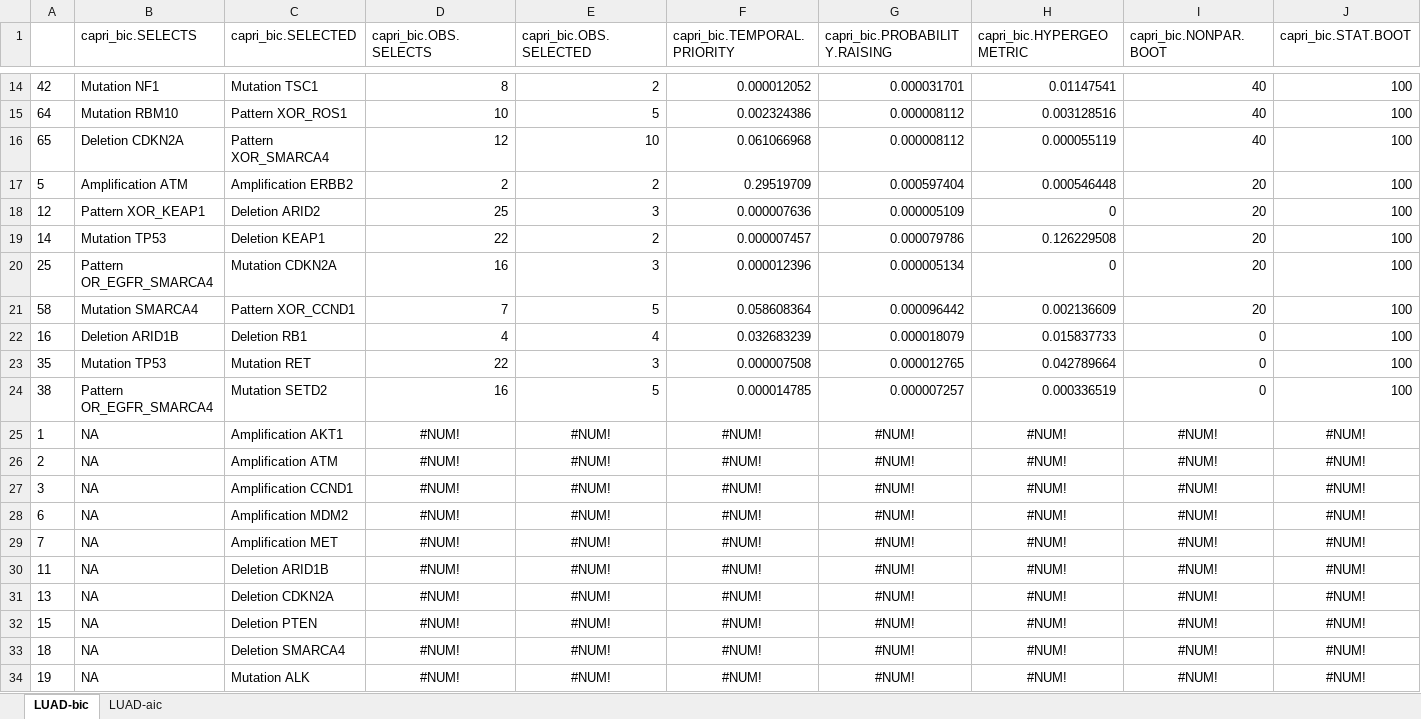
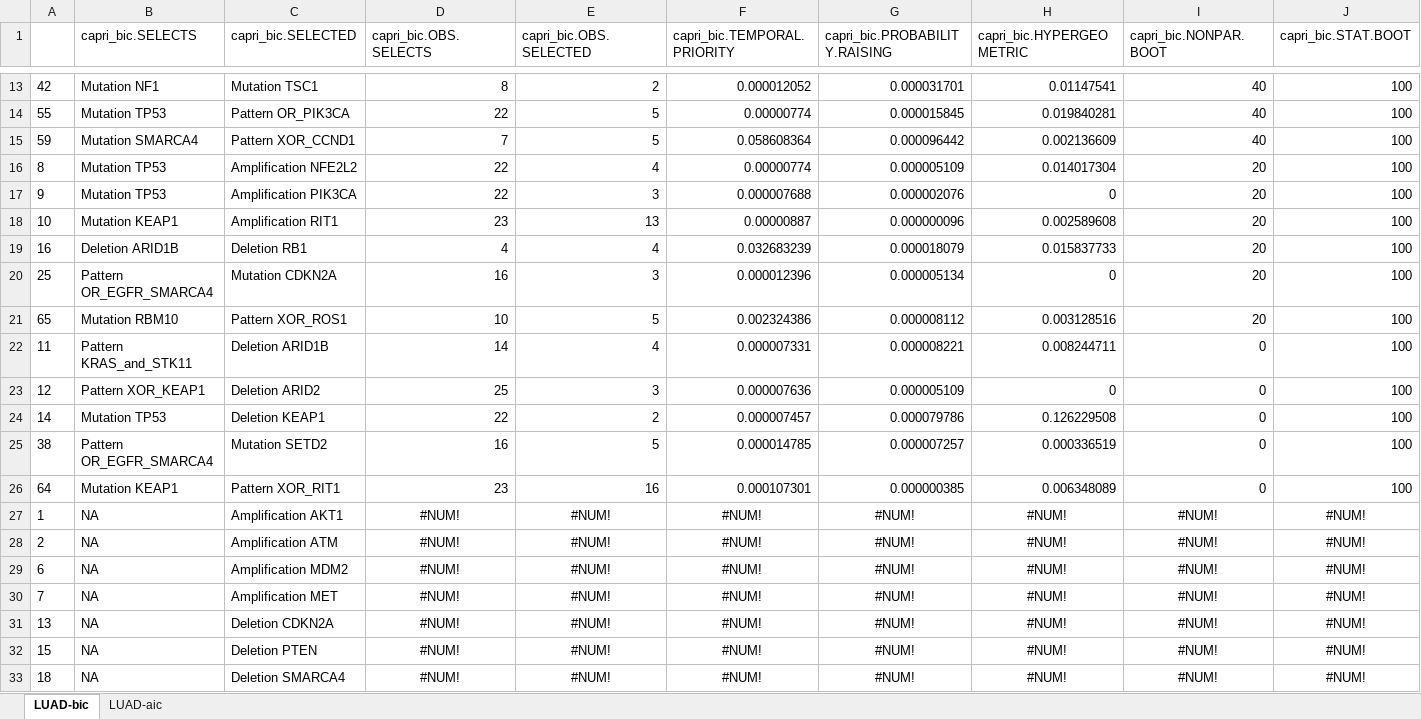
Before and after one commit to dlcgold/LUAD-PiCnIc, an Excel workbook: output/LUAD_statistics_proximal proliferative (PP, magnoid).xlsx, sheet LUAD-bic, drawn as a sheet; only a part is shown, gaps mark what is left out; the shorter side is filled out with more unchanged rows; values as stored, in another font and other column widths than the file's, no borders; removed rows and columns are numbered as before the commit, all else as after; rows hold the shown columns only; the diff covers the shown part only; the diff names each change by its address in the sheet, - before the commit and + after, or states it on an @@ line.

```diff
--- a/output/LUAD_statistics_proximal proliferative (PP, magnoid).xlsx (sheet LUAD-bic)
+++ b/output/LUAD_statistics_proximal proliferative (PP, magnoid).xlsx (sheet LUAD-bic)
-row 15: 64 | Mutation RBM10 | Pattern XOR_ROS1 | 10 | 5 | 0.002324386 | 0.000008112 | 0.003128516 | 40 | 100
-row 16: 65 | Deletion CDKN2A | Pattern XOR_SMARCA4 | 12 | 10 | 0.061066968 | 0.000008112 | 0.000055119 | 40 | 100
-row 17: 5 | Amplification ATM | Amplification ERBB2 | 2 | 2 | 0.29519709 | 0.000597404 | 0.000546448 | 20 | 100
+row 14: 55 | Mutation TP53 | Pattern OR_PIK3CA | 22 | 5 | 0.00000774 | 0.000015845 | 0.019840281 | 40 | 100
+row 15: 59 | Mutation SMARCA4 | Pattern XOR_CCND1 | 7 | 5 | 0.058608364 | 0.000096442 | 0.002136609 | 40 | 100
+row 16: 8 | Mutation TP53 | Amplification NFE2L2 | 22 | 4 | 0.00000774 | 0.000005109 | 0.014017304 | 20 | 100
-A17: 12
+A17: 9
-B17 (capri_bic.SELECTS): Pattern XOR_KEAP1
+B17 (capri_bic.SELECTS): Mutation TP53
-C17 (capri_bic.SELECTED): Deletion ARID2
+C17 (capri_bic.SELECTED): Amplification PIK3CA
-D17 (capri_bic.OBS.SELECTS): 25
+D17 (capri_bic.OBS.SELECTS): 22
-F17 (capri_bic.TEMPORAL.PRIORITY): 0.000007636
+F17 (capri_bic.TEMPORAL.PRIORITY): 0.000007688
-G17 (capri_bic.PROBABILITY.RAISING): 0.000005109
+G17 (capri_bic.PROBABILITY.RAISING): 0.000002076
-row 19: 14 | Mutation TP53 | Deletion KEAP1 | 22 | 2 | 0.000007457 | 0.000079786 | 0.126229508 | 20 | 100
+row 18: 10 | Mutation KEAP1 | Amplification RIT1 | 23 | 13 | 0.00000887 | 0.000000096 | 0.002589608 | 20 | 100
+row 19: 16 | Deletion ARID1B | Deletion RB1 | 4 | 4 | 0.032683239 | 0.000018079 | 0.015837733 | 20 | 100
-row 21: 58 | Mutation SMARCA4 | Pattern XOR_CCND1 | 7 | 5 | 0.058608364 | 0.000096442 | 0.002136609 | 20 | 100
-row 22: 16 | Deletion ARID1B | Deletion RB1 | 4 | 4 | 0.032683239 | 0.000018079 | 0.015837733 | 0 | 100
+row 21: 65 | Mutation RBM10 | Pattern XOR_ROS1 | 10 | 5 | 0.002324386 | 0.000008112 | 0.003128516 | 20 | 100
+row 22: 11 | Pattern KRAS_and_STK11 | Deletion ARID1B | 14 | 4 | 0.000007331 | 0.000008221 | 0.008244711 | 0 | 100
-A23: 35
+A23: 12
-B23 (capri_bic.SELECTS): Mutation TP53
+B23 (capri_bic.SELECTS): Pattern XOR_KEAP1
-C23 (capri_bic.SELECTED): Mutation RET
+C23 (capri_bic.SELECTED): Deletion ARID2
-D23 (capri_bic.OBS.SELECTS): 22
+D23 (capri_bic.OBS.SELECTS): 25
-F23 (capri_bic.TEMPORAL.PRIORITY): 0.000007508
+F23 (capri_bic.TEMPORAL.PRIORITY): 0.000007636
-G23 (capri_bic.PROBABILITY.RAISING): 0.000012765
+G23 (capri_bic.PROBABILITY.RAISING): 0.000005109
-H23 (capri_bic.HYPERGEOMETRIC): 0.042789664
+H23 (capri_bic.HYPERGEOMETRIC): 0
+row 24: 14 | Mutation TP53 | Deletion KEAP1 | 22 | 2 | 0.000007457 | 0.000079786 | 0.126229508 | 0 | 100
+row 26: 64 | Mutation KEAP1 | Pattern XOR_RIT1 | 23 | 16 | 0.000107301 | 0.000000385 | 0.006348089 | 0 | 100
-row 27: 3 | NA | Amplification CCND1 | #NUM! | #NUM! | #NUM! | #NUM! | #NUM! | #NUM! | #NUM!
-row 30: 11 | NA | Deletion ARID1B | #NUM! | #NUM! | #NUM! | #NUM! | #NUM! | #NUM! | #NUM!
```
Also changed, not shown: 9 added rows, 9 removed rows and 48 edited cells elsewhere in this sheet, sheet LUAD-aic, output/LUAD_statistics_all subtypes.xlsx, output/LUAD_statistics_proximal inflammatory (PI, squamoid).xlsx, 7 other files.
